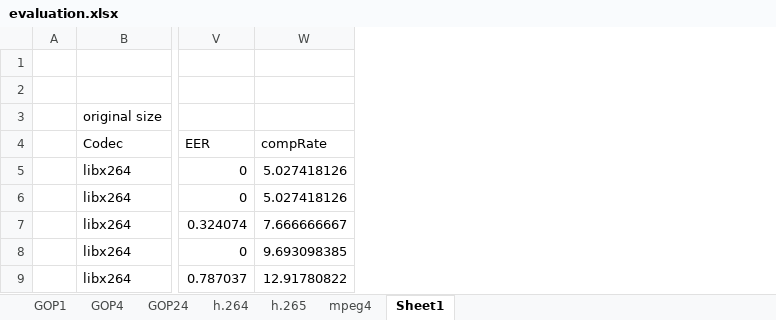
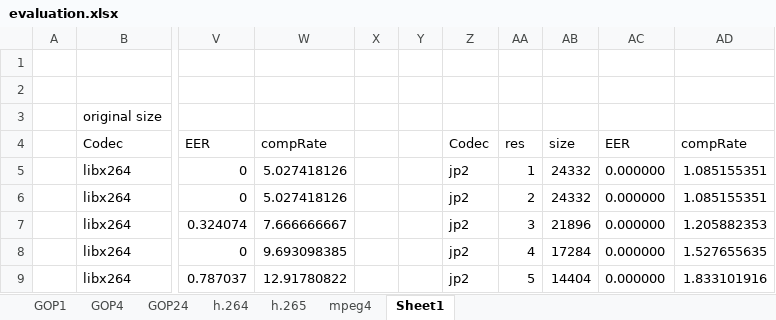
Before and after one commit to samydafir/Multimedia-Datenformate, an Excel workbook: evaluation.xlsx, sheet Sheet1, drawn as a sheet; only a part is shown, gaps mark what is left out; values as stored, in another font and other column widths than the file's, no borders; the diff names each change by its address in the sheet, - before the commit and + after, or states it on an @@ line.

Commit message:
added results of jp2

```diff
--- a/evaluation.xlsx (sheet Sheet1)
+++ b/evaluation.xlsx (sheet Sheet1)
+column X, empty
+column Y, empty
+column Z, rows 4-9: Codec | jp2 | jp2 | jp2 | jp2 | jp2
+column AA, rows 4-9: res | 1 | 2 | 3 | 4 | 5
+column AB, rows 4-9: size | 24332 | 24332 | 21896 | 17284 | 14404
+column AC, rows 4-9: EER | 0.000000 | 0.000000 | 0.000000 | 0.000000 | 0.000000
+column AD, rows 4-9: compRate | 1.085155351 | 1.085155351 | 1.205882353 | 1.527655635 | 1.833101916
```
Also changed, not shown: charts or pictures.
